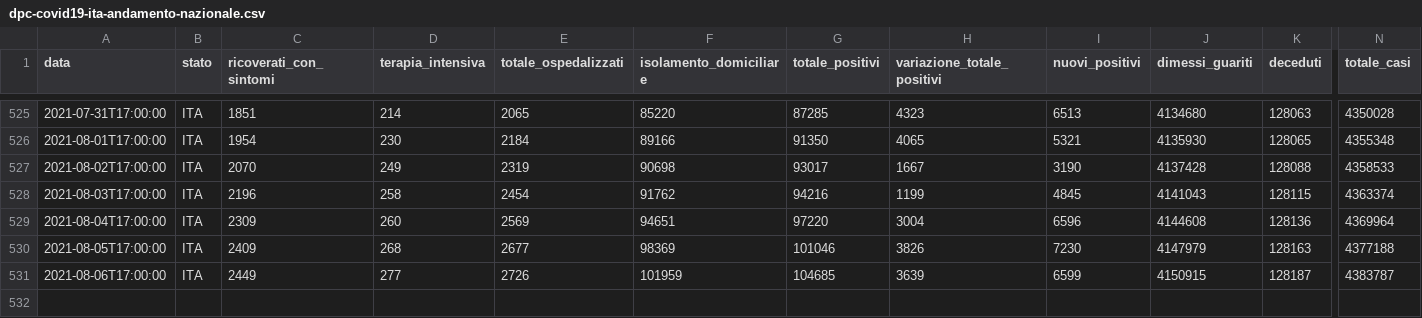
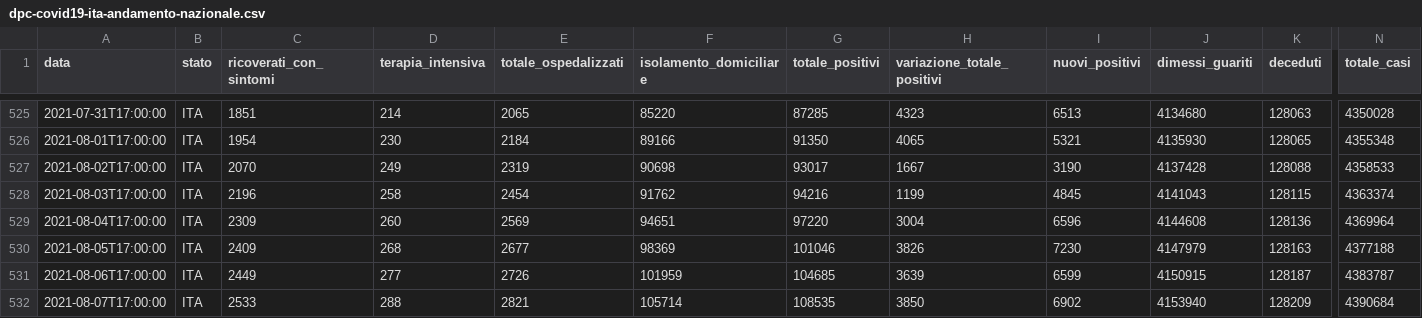
Before and after one commit to framilano/framilano.github.io, a CSV file: Projects/covid19graphs/src/dpc-covid19-ita-andamento-nazionale.csv, drawn as a sheet; only a part is shown, gaps mark what is left out; rows hold the shown columns only; the diff names each change by its address in the sheet, - before the commit and + after, or states it on an @@ line.

```diff
--- a/Projects/covid19graphs/src/dpc-covid19-ita-andamento-nazionale.csv
+++ b/Projects/covid19graphs/src/dpc-covid19-ita-andamento-nazionale.csv
+row 532: 2021-08-07T17:00:00 | ITA | 2533 | 288 | 2821 | 105714 | 108535 | 3850 | 6902 | 4153940 | 128209 | 4390684
```
Also changed, not shown: 4 other files.
